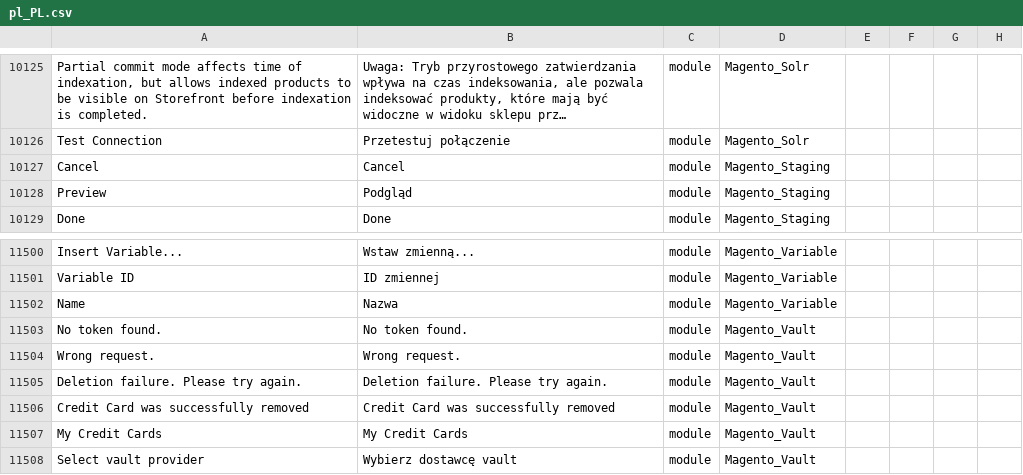
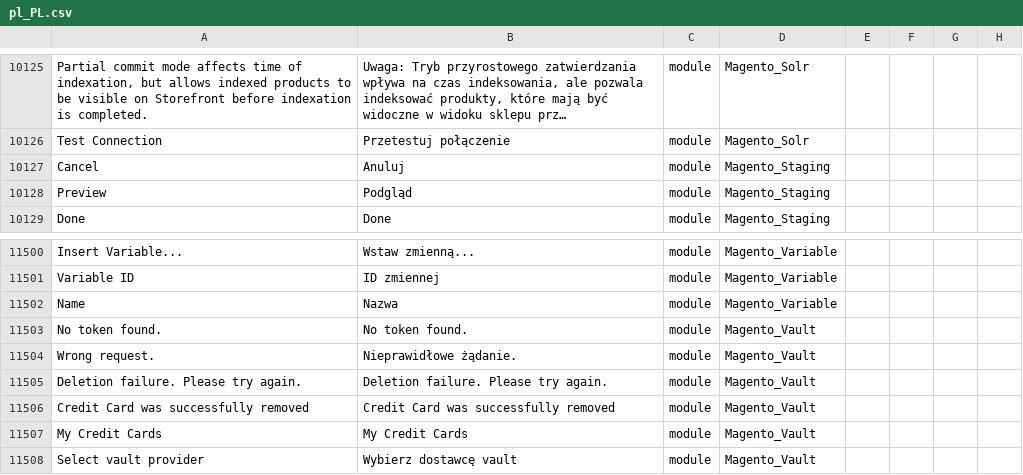
Before and after one commit to SnowdogApps/magento2-pl_pl, a CSV file: pl_PL.csv, drawn as a sheet; only a part is shown, gaps mark what is left out; long unchanged cells end in …; the diff names each change by its address in the sheet, - before the commit and + after, or states it on an @@ line.

Commit message:
Pull from Crowdin

```diff
--- a/pl_PL.csv
+++ b/pl_PL.csv
-B10127: Cancel
+B10127: Anuluj
-B11504: Wrong request.
+B11504: Nieprawidłowe żądanie.
```
